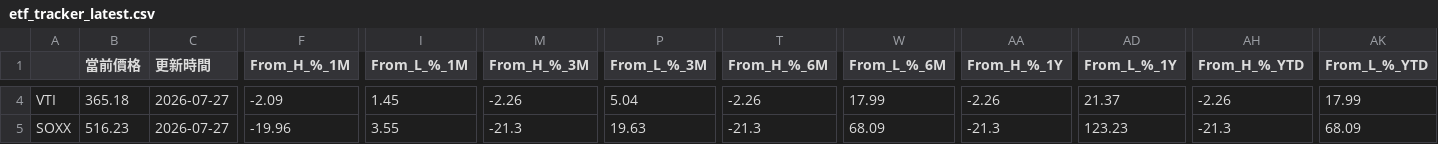
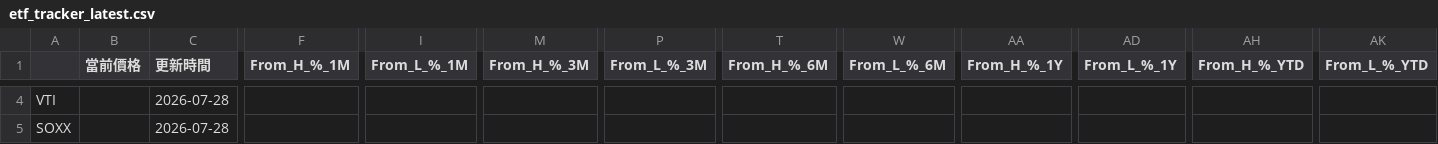
Before and after one commit to joshua940857/etf_tracker, a CSV file: docs/data/etf_results/etf_tracker_latest.csv, drawn as a sheet; only a part is shown, gaps mark what is left out; the diff covers the shown part only; the diff names each change by its address in the sheet, - before the commit and + after, or states it on an @@ line.

```diff
--- a/docs/data/etf_results/etf_tracker_latest.csv
+++ b/docs/data/etf_results/etf_tracker_latest.csv
-B4 (當前價格): 365.18
+B4 (當前價格): (empty)
-C4:C5 (更新時間): 2026-07-27
+C4:C5 (更新時間): 2026-07-28
-F4 (From_H_%_1M): -2.09
+F4 (From_H_%_1M): (empty)
-I4 (From_L_%_1M): 1.45
+I4 (From_L_%_1M): (empty)
-M4 (From_H_%_3M): -2.26
+M4 (From_H_%_3M): (empty)
-P4 (From_L_%_3M): 5.04
+P4 (From_L_%_3M): (empty)
-T4 (From_H_%_6M): -2.26
+T4 (From_H_%_6M): (empty)
-W4 (From_L_%_6M): 17.99
+W4 (From_L_%_6M): (empty)
-AA4 (From_H_%_1Y): -2.26
+AA4 (From_H_%_1Y): (empty)
-AD4 (From_L_%_1Y): 21.37
+AD4 (From_L_%_1Y): (empty)
-AH4 (From_H_%_YTD): -2.26
+AH4 (From_H_%_YTD): (empty)
-AK4 (From_L_%_YTD): 17.99
+AK4 (From_L_%_YTD): (empty)
-B5 (當前價格): 516.23
+B5 (當前價格): (empty)
-F5 (From_H_%_1M): -19.96
+F5 (From_H_%_1M): (empty)
-I5 (From_L_%_1M): 3.55
+I5 (From_L_%_1M): (empty)
-M5 (From_H_%_3M): -21.3
+M5 (From_H_%_3M): (empty)
-P5 (From_L_%_3M): 19.63
+P5 (From_L_%_3M): (empty)
-T5 (From_H_%_6M): -21.3
+T5 (From_H_%_6M): (empty)
-W5 (From_L_%_6M): 68.09
+W5 (From_L_%_6M): (empty)
-AA5 (From_H_%_1Y): -21.3
+AA5 (From_H_%_1Y): (empty)
-AD5 (From_L_%_1Y): 123.23
+AD5 (From_L_%_1Y): (empty)
-AH5 (From_H_%_YTD): -21.3
+AH5 (From_H_%_YTD): (empty)
-AK5 (From_L_%_YTD): 68.09
+AK5 (From_L_%_YTD): (empty)
```
Also changed, not shown: 41 edited cells elsewhere in this file, 10 other files.
